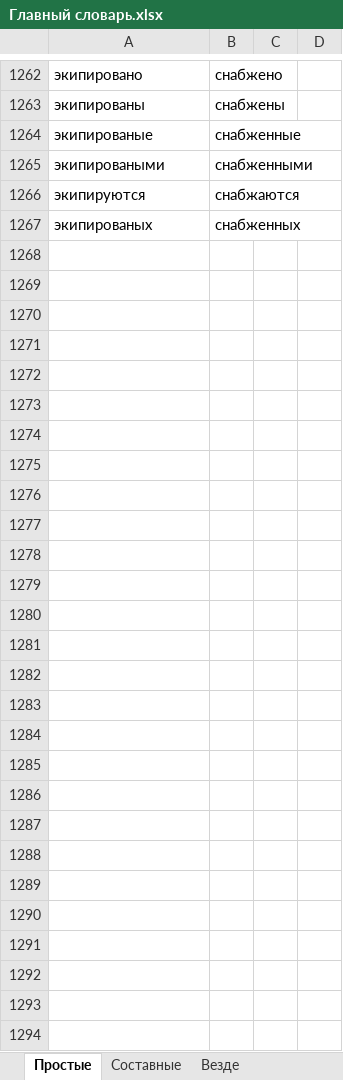
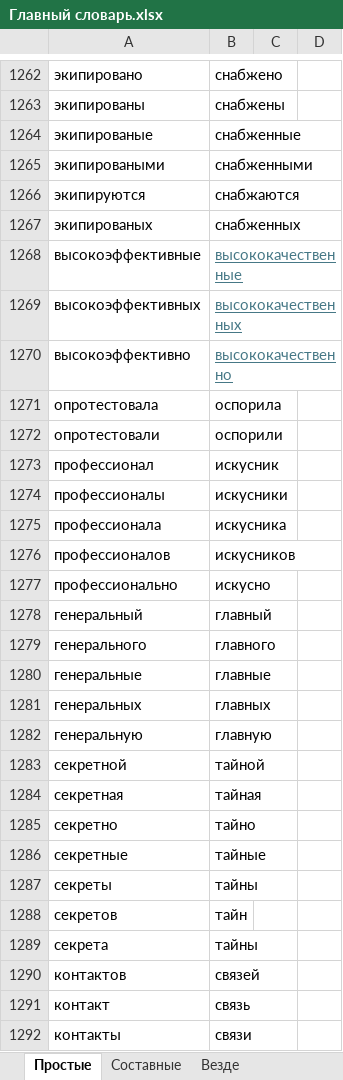
Before and after one commit to AveNRU/RU-Replacer, an Excel workbook: dictionary/Главный словарь.xlsx, sheet Простые, drawn as a sheet; only a part is shown, gaps mark what is left out; values as stored, in another font and other column widths than the file's, no borders; the diff names each change by its address in the sheet, - before the commit and + after, or states it on an @@ line.

```diff
--- a/dictionary/Главный словарь.xlsx (sheet Простые)
+++ b/dictionary/Главный словарь.xlsx (sheet Простые)
+row 1268: высокоэффективные | высококачественные
+row 1269: высокоэффективных | высококачественных
+row 1270: высокоэффективно | высококачественно
+row 1271: опротестовала | оспорила
+row 1272: опротестовали | оспорили
+row 1273: профессионал | искусник
+row 1274: профессионалы | искусники
+row 1275: профессионала | искусника
+row 1276: профессионалов | искусников
+row 1277: профессионально | искусно
+row 1278: генеральный | главный
+row 1279: генерального | главного
+row 1280: генеральные | главные
+row 1281: генеральных | главных
+row 1282: генеральную | главную
+row 1283: секретной | тайной
+row 1284: секретная | тайная
+row 1285: секретно | тайно
+row 1286: секретные | тайные
+row 1287: секреты | тайны
+row 1288: секретов | тайн
+row 1289: секрета | тайны
+row 1290: контактов | связей
+row 1291: контакт | связь
+row 1292: контакты | связи
```
Also changed, not shown: sheet Составные, sheet не определено, dictionary/бандиты ельцина.xlsx.
